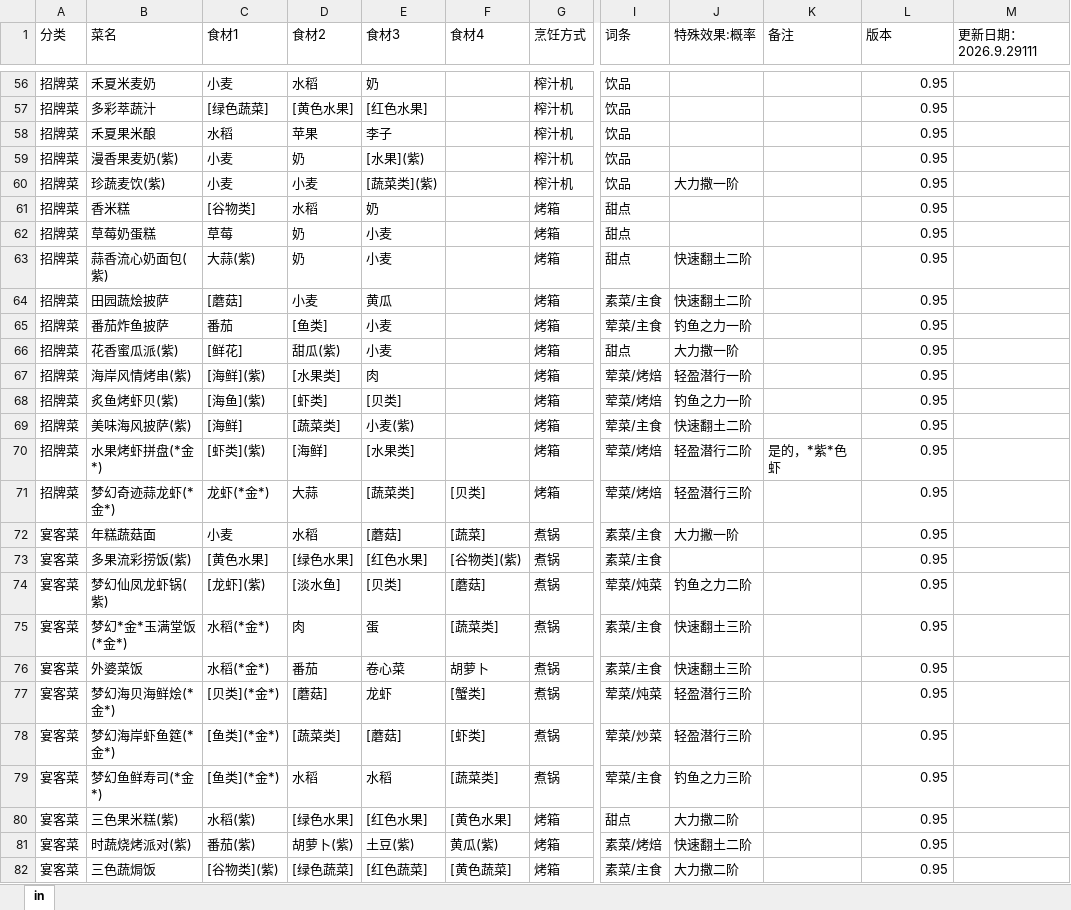
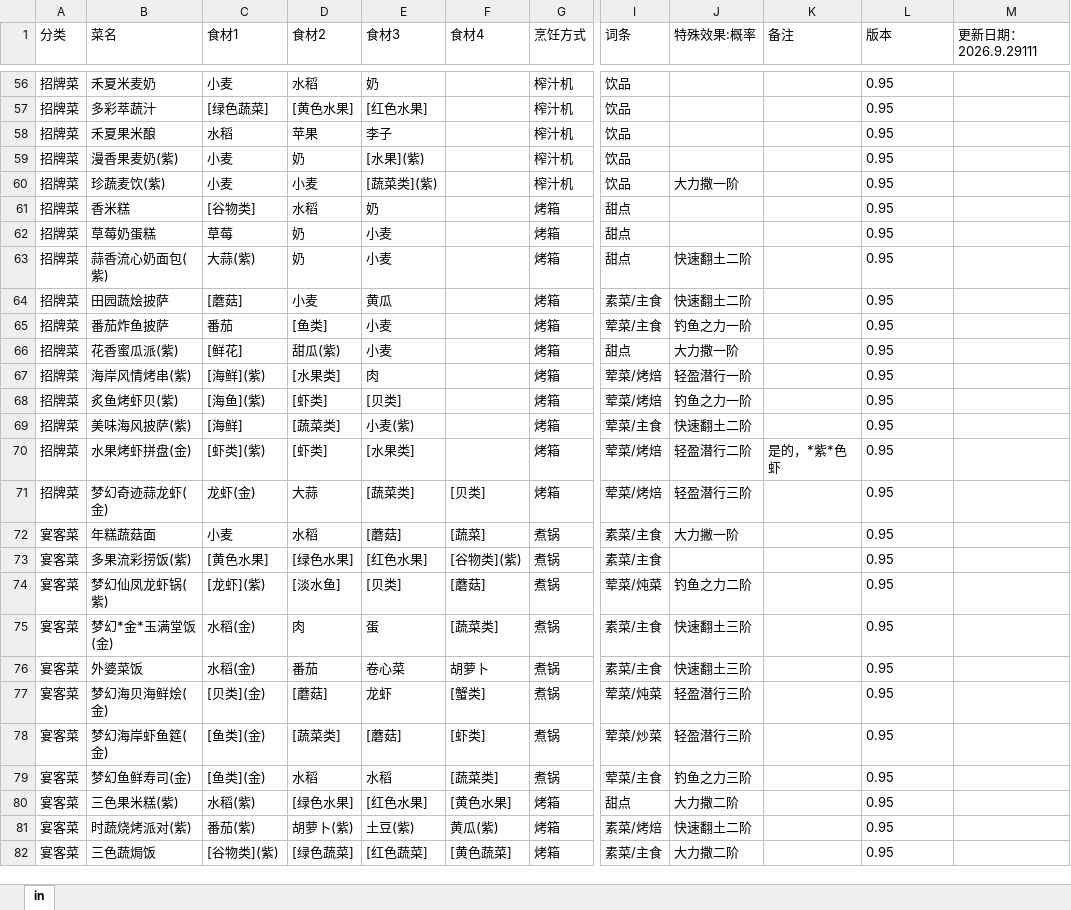
Before and after one commit to sp1ca0722/astrbot_plugin_petitplanet_cuisine, an Excel workbook: cuisine.xlsx, sheet in, drawn as a sheet; only a part is shown, gaps mark what is left out; values as stored, in another font and other column widths than the file's, no borders; the diff covers the shown part only; the diff names each change by its address in the sheet, - before the commit and + after, or states it on an @@ line.

```diff
--- a/cuisine.xlsx (sheet in)
+++ b/cuisine.xlsx (sheet in)
-L56:L82 alignment: right
+L56:L82 alignment: left
-B70 (菜名): 水果烤虾拼盘(*金*)
+B70 (菜名): 水果烤虾拼盘(金)
-D70 (食材2): [海鲜]
+D70 (食材2): [虾类]
-B71 (菜名): 梦幻奇迹蒜龙虾(*金*)
+B71 (菜名): 梦幻奇迹蒜龙虾(金)
-C71 (食材1): 龙虾(*金*)
+C71 (食材1): 龙虾(金)
-B75 (菜名): 梦幻*金*玉满堂饭(*金*)
+B75 (菜名): 梦幻*金*玉满堂饭(金)
-C75:C76 (食材1): 水稻(*金*)
+C75:C76 (食材1): 水稻(金)
-B77 (菜名): 梦幻海贝海鲜烩(*金*)
+B77 (菜名): 梦幻海贝海鲜烩(金)
-C77 (食材1): [贝类](*金*)
+C77 (食材1): [贝类](金)
-B78 (菜名): 梦幻海岸虾鱼筵(*金*)
+B78 (菜名): 梦幻海岸虾鱼筵(金)
-C78:C79 (食材1): [鱼类](*金*)
+C78:C79 (食材1): [鱼类](金)
-B79 (菜名): 梦幻鱼鲜寿司(*金*)
+B79 (菜名): 梦幻鱼鲜寿司(金)
```
Also changed, not shown: 17 edited cells and cell formats elsewhere in this sheet, 1 other file.
